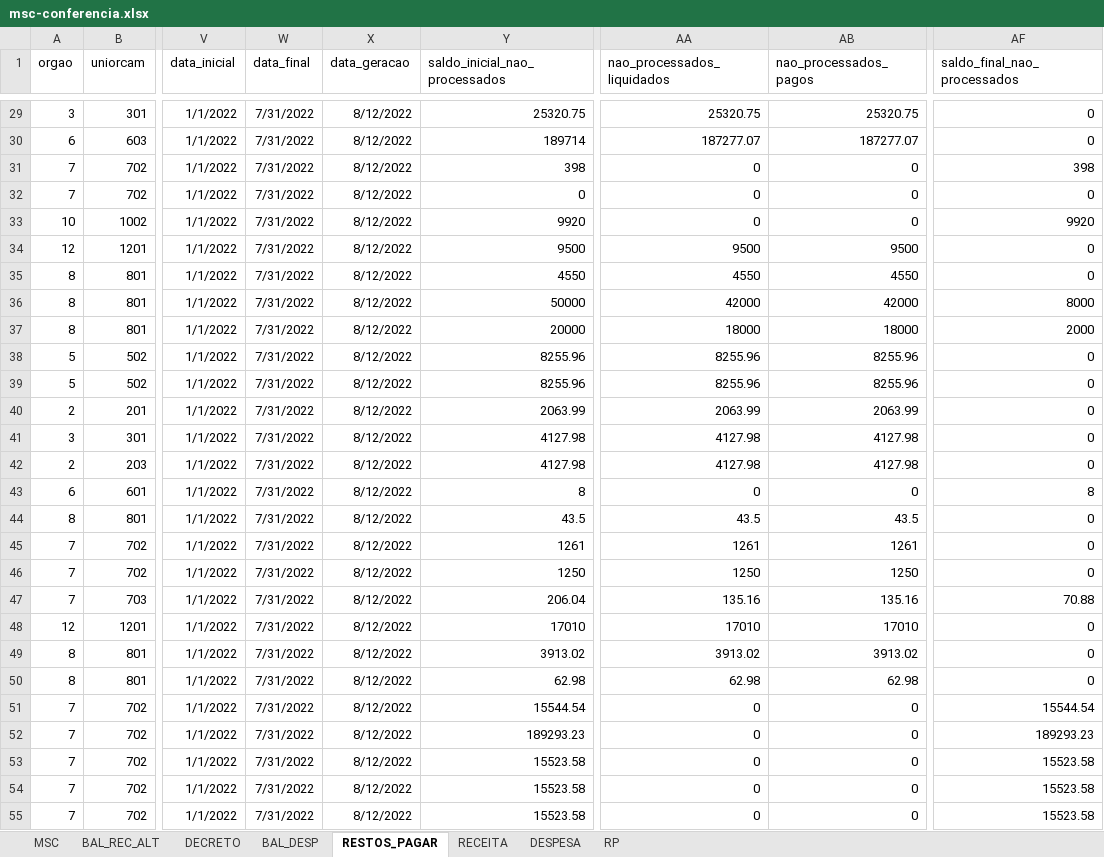
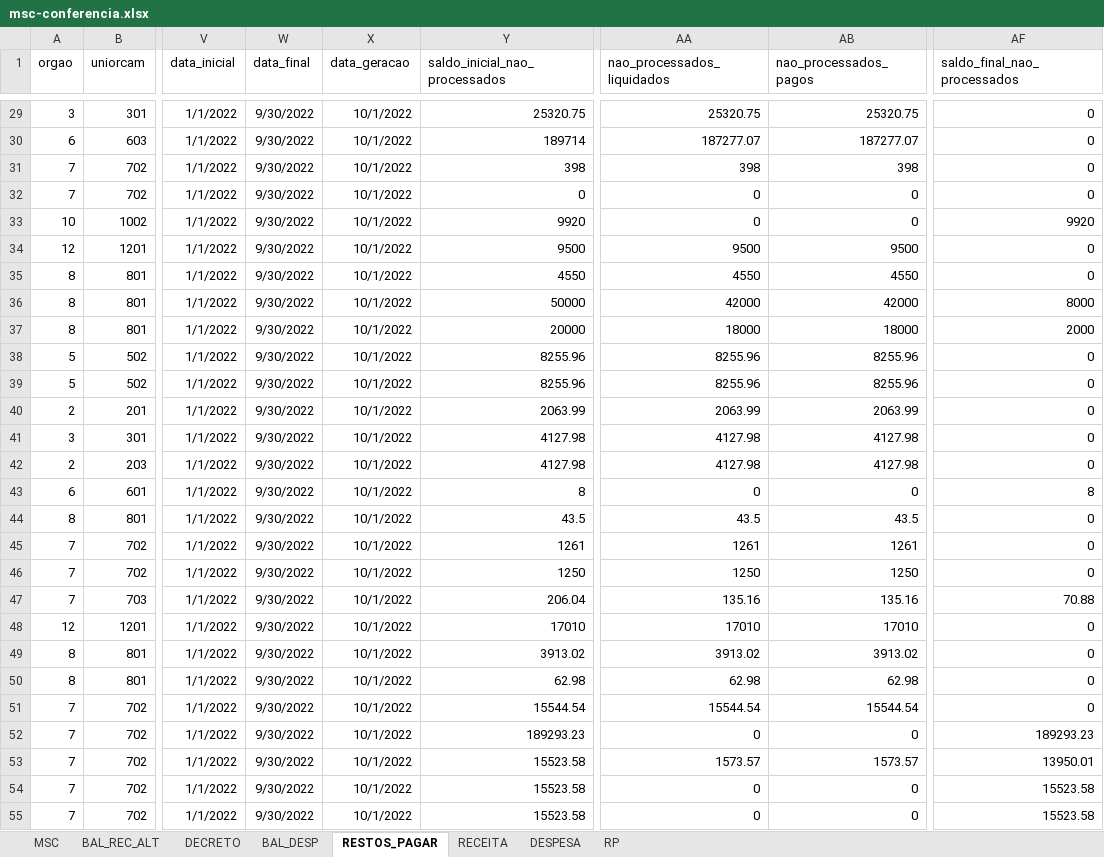
Before and after one commit to everton3x/msc-conferencia, an Excel workbook: msc-conferencia.xlsx, sheet RESTOS_PAGAR, drawn as a sheet; only a part is shown, gaps mark what is left out; values as stored, in another font and other column widths than the file's, no borders; table styles not drawn; the diff covers the shown part only; the diff names each change by its address in the sheet, - before the commit and + after, or states it on an @@ line.

```diff
--- a/msc-conferencia.xlsx (sheet RESTOS_PAGAR)
+++ b/msc-conferencia.xlsx (sheet RESTOS_PAGAR)
-W29:W55 (data_final): 7/31/2022
+W29:W55 (data_final): 9/30/2022
-X29:X55 (data_geracao): 8/12/2022
+X29:X55 (data_geracao): 10/1/2022
-AA31 (nao_processados_liquidados): 0
+AA31 (nao_processados_liquidados): 398
-AB31 (nao_processados_pagos): 0
+AB31 (nao_processados_pagos): 398
-AF31 (saldo_final_nao_processados): 398
+AF31 (saldo_final_nao_processados): 0
-AA51 (nao_processados_liquidados): 0
+AA51 (nao_processados_liquidados): 15544.54
-AB51 (nao_processados_pagos): 0
+AB51 (nao_processados_pagos): 15544.54
-AF51 (saldo_final_nao_processados): 15544.54
+AF51 (saldo_final_nao_processados): 0
-AA53 (nao_processados_liquidados): 0
+AA53 (nao_processados_liquidados): 1573.57
-AB53 (nao_processados_pagos): 0
+AB53 (nao_processados_pagos): 1573.57
-AF53 (saldo_final_nao_processados): 15523.58
+AF53 (saldo_final_nao_processados): 13950.01
```
Also changed, not shown: 100 edited cells elsewhere in this sheet, sheet MSC, sheet BAL_DESP, sheet DECRETO, sheet BAL_REC_ALT, sheet DESPESA, sheet RECEITA, 1 more sheet, cache/balver.xlsx, cache/msc_atual.xlsx, 8 other files.
